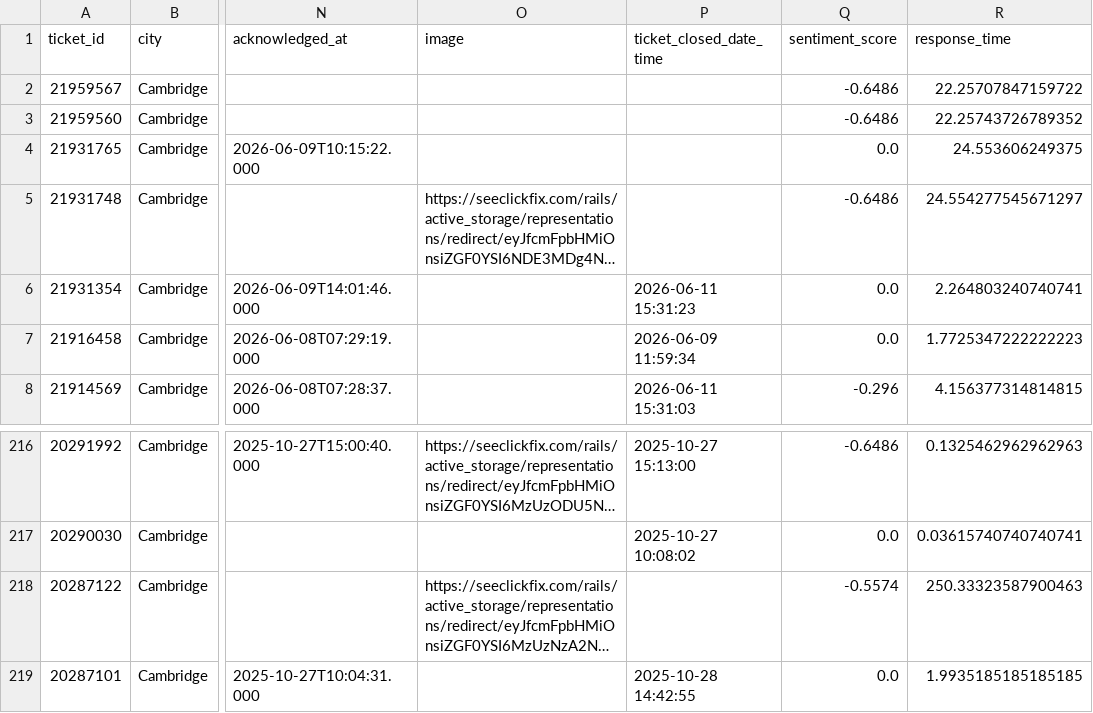
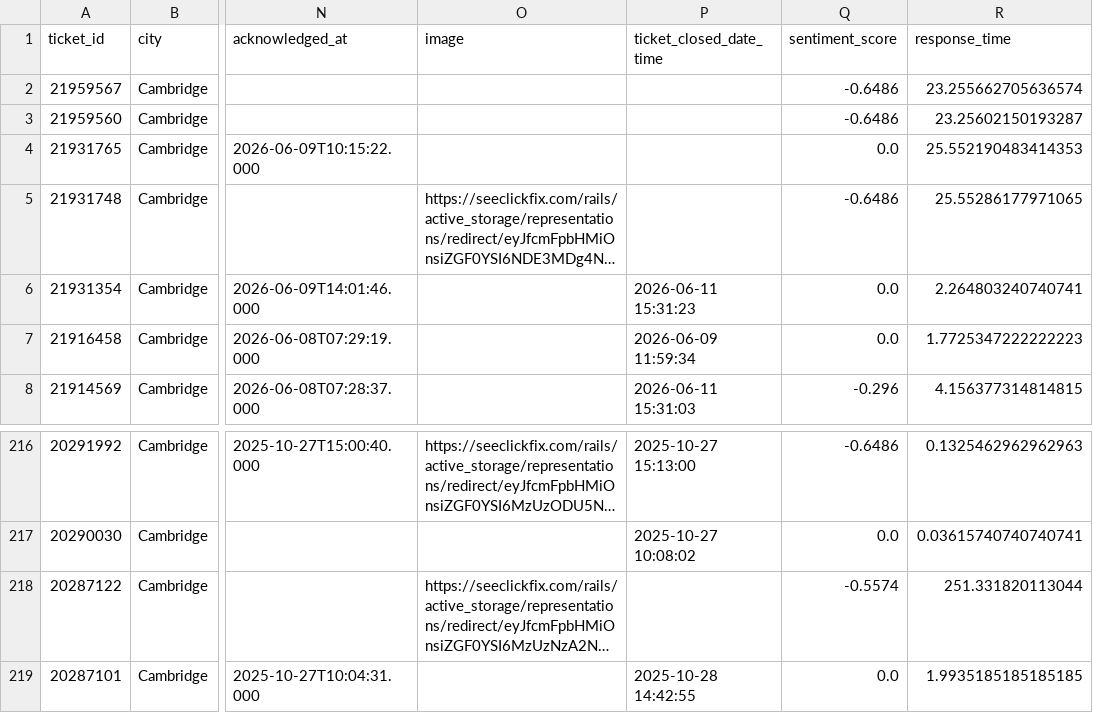
Before and after one commit to hakyoonlarrysong-blip/DPI852M, a CSV file: rodent.csv, drawn as a sheet; only a part is shown, gaps mark what is left out; long unchanged cells end in …; the diff names each change by its address in the sheet, - before the commit and + after, or states it on an @@ line.

```diff
--- a/rodent.csv
+++ b/rodent.csv
-R2 (response_time): 22.25707847159722
+R2 (response_time): 23.255662705636574
-R3 (response_time): 22.25743726789352
+R3 (response_time): 23.25602150193287
-R4 (response_time): 24.553606249375
+R4 (response_time): 25.552190483414353
-R5 (response_time): 24.554277545671297
+R5 (response_time): 25.55286177971065
-R218 (response_time): 250.33323587900463
+R218 (response_time): 251.331820113044
```
